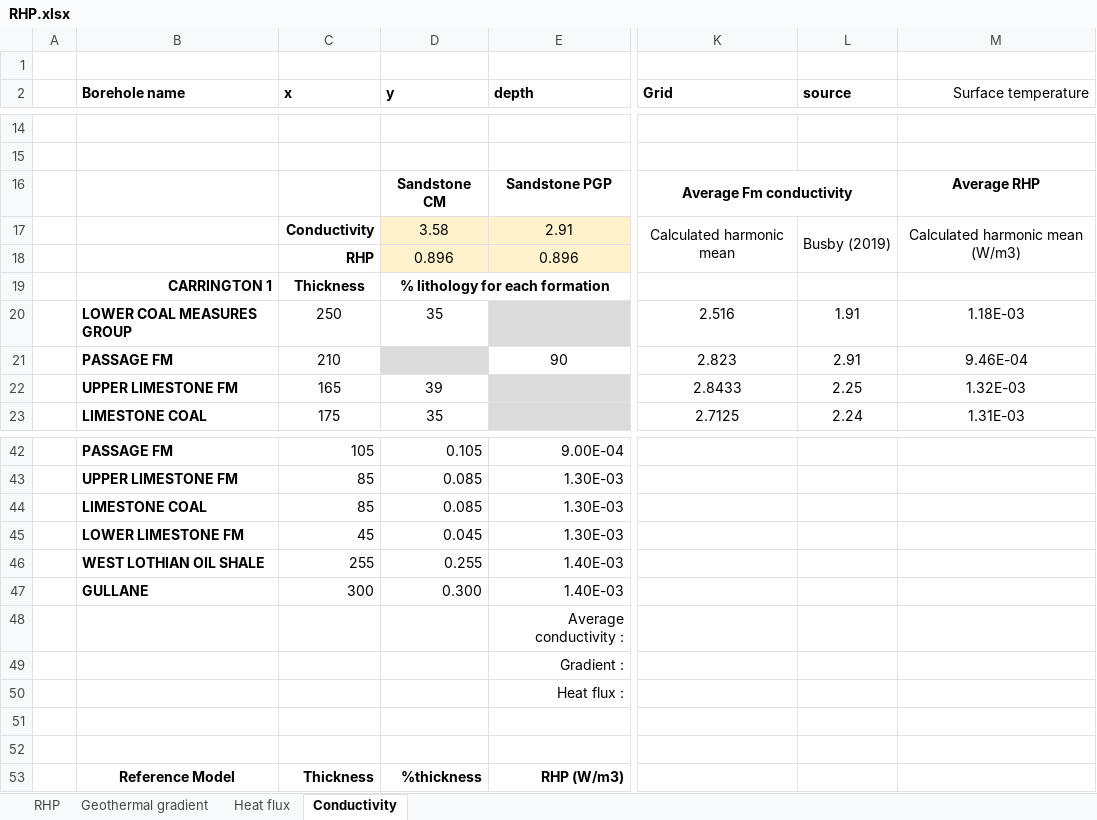
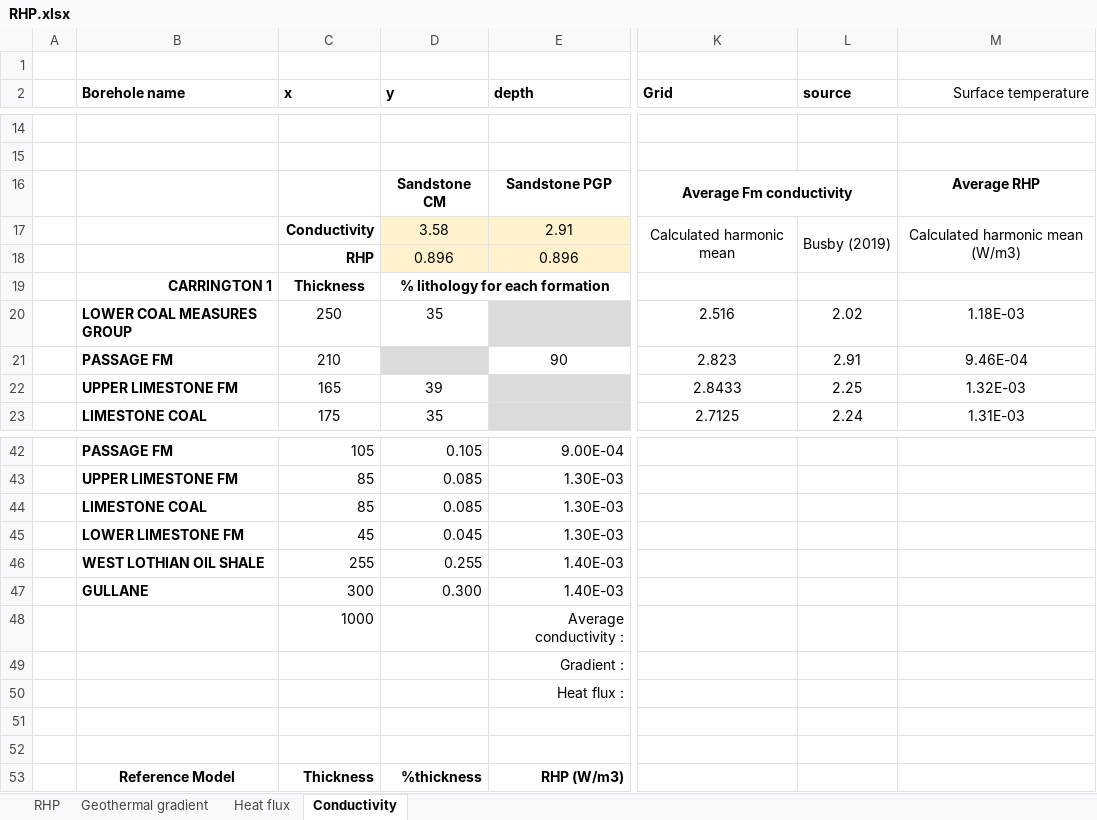
Before and after one commit to mylenre/Data_phD, an Excel workbook: Data/Modeling/RHP.xlsx, sheet Conductivity, drawn as a sheet; only a part is shown, gaps mark what is left out; values as stored, in another font and other column widths than the file's, no borders; the diff names each change by its address in the sheet, - before the commit and + after, or states it on an @@ line.

Commit message:
update data

```diff
--- a/Data/Modeling/RHP.xlsx (sheet Conductivity)
+++ b/Data/Modeling/RHP.xlsx (sheet Conductivity)
-L20 (source): 1.91
+L20 (source): 2.02
-C48 (x): (empty)
+C48 (x): 1000
```
Also changed, not shown: sheet Geothermal gradient, charts or pictures, Data/Modeling/BHE_Data.xlsx, 4 other files.
